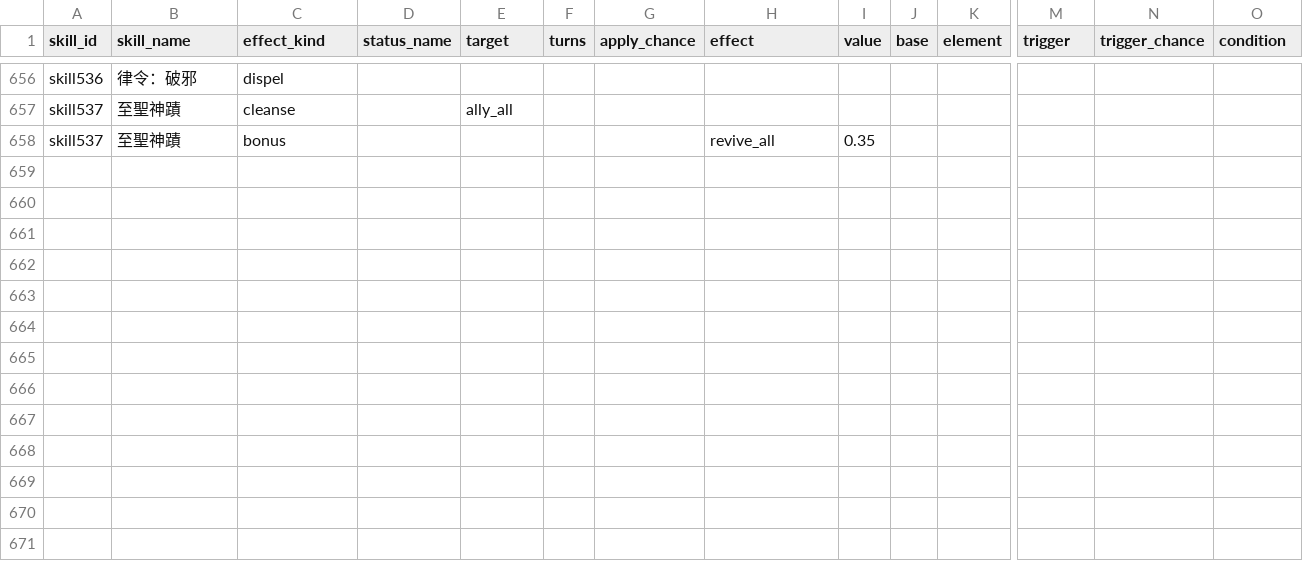
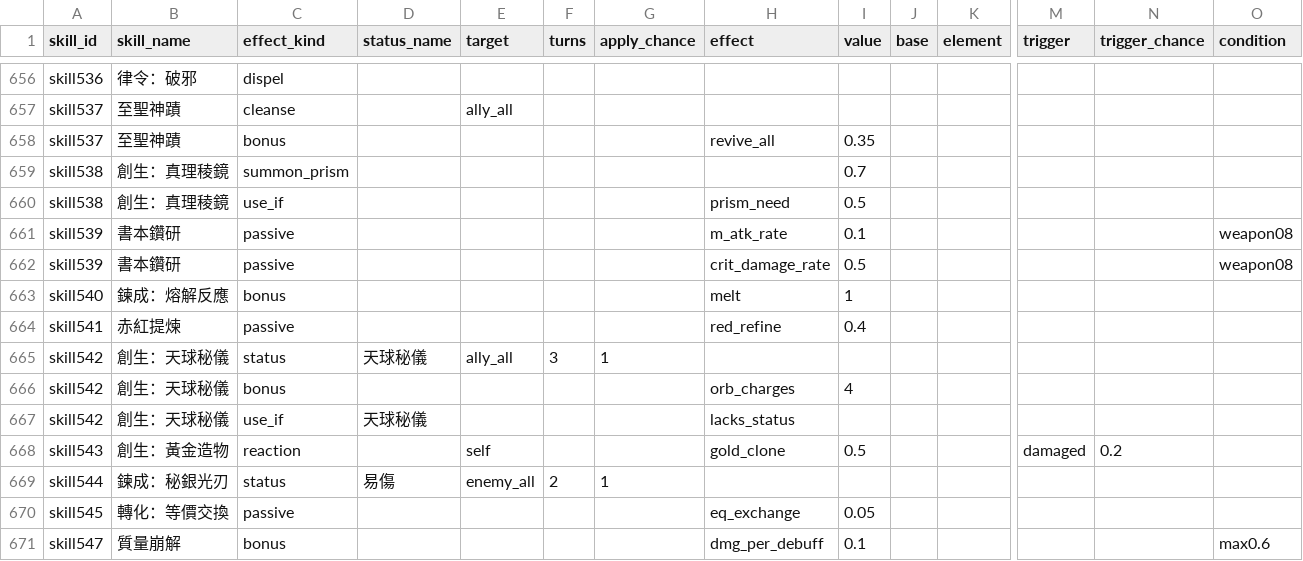
Before and after one commit to minruuwu/bigadventure, a CSV file: assets/data/skill_effect.csv, drawn as a sheet; only a part is shown, gaps mark what is left out; rows hold the shown columns only; the diff names each change by its address in the sheet, - before the commit and + after, or states it on an @@ line.

```diff
--- a/assets/data/skill_effect.csv
+++ b/assets/data/skill_effect.csv
+row 659: skill538 | 創生：真理稜鏡 | summon_prism |  |  |  |  |  | 0.7
+row 660: skill538 | 創生：真理稜鏡 | use_if |  |  |  |  | prism_need | 0.5
+row 661: skill539 | 書本鑽研 | passive |  |  |  |  | m_atk_rate | 0.1 |  |  |  |  | weapon08
+row 662: skill539 | 書本鑽研 | passive |  |  |  |  | crit_damage_rate | 0.5 |  |  |  |  | weapon08
+row 663: skill540 | 鍊成：熔解反應 | bonus |  |  |  |  | melt | 1
+row 664: skill541 | 赤紅提煉 | passive |  |  |  |  | red_refine | 0.4
+row 665: skill542 | 創生：天球秘儀 | status | 天球秘儀 | ally_all | 3 | 1
+row 666: skill542 | 創生：天球秘儀 | bonus |  |  |  |  | orb_charges | 4
+row 667: skill542 | 創生：天球秘儀 | use_if | 天球秘儀 |  |  |  | lacks_status
+row 668: skill543 | 創生：黃金造物 | reaction |  | self |  |  | gold_clone | 0.5 |  |  | damaged | 0.2
+row 669: skill544 | 鍊成：秘銀光刃 | status | 易傷 | enemy_all | 2 | 1
+row 670: skill545 | 轉化：等價交換 | passive |  |  |  |  | eq_exchange | 0.05
+row 671: skill547 | 質量崩解 | bonus |  |  |  |  | dmg_per_debuff | 0.1 |  |  |  |  | max0.6
```
Also changed, not shown: assets/data/job_mastery.csv, assets/data/skill_info.csv, 3 other files.
